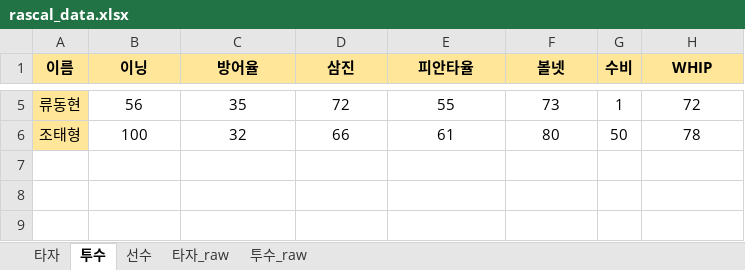
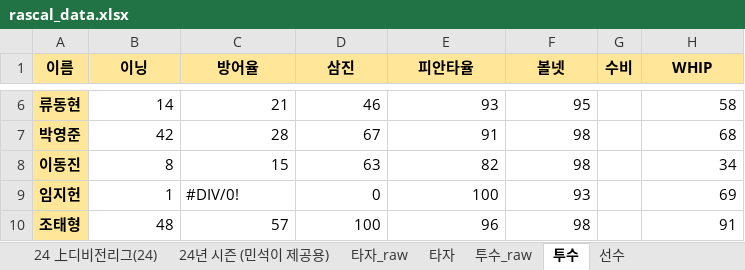
Before and after one commit to akffhaos95/rascal_photo_card, an Excel workbook: public/rascal_data.xlsx, sheet 투수, drawn as a sheet; only a part is shown, gaps mark what is left out; values as stored, in another font and other column widths than the file's, no borders; charts and pictures not drawn; addresses are those after the commit; the diff covers the shown part only; the diff names each change by its address in the sheet, - before the commit and + after, or states it on an @@ line.

```diff
--- a/public/rascal_data.xlsx (sheet 투수)
+++ b/public/rascal_data.xlsx (sheet 투수)
+sheet tab: 24 上디비전리그(24)
+sheet tab: 24년 시즌 (민석이 제공용)
@@ sheet tab order changed: 24 上디비전리그(24) | 24년 시즌 (민석이 제공용) | 타자_raw | 타자 | 투수_raw | 투수 | 선수 @@
-A6 bold: off
+A6 bold: on
-B6 (이닝): 56
+B6 (이닝): 14
-B6:F6 alignment: center
+B6:F6 alignment: right
-C6 (방어율): 35
+C6 (방어율): 21
-D6 (삼진): 72
+D6 (삼진): 46
-E6 (피안타율): 55
+E6 (피안타율): 93
-F6 (볼넷): 73
+F6 (볼넷): 95
-G6 (수비): 1
+G6 (수비): (empty)
-H6 (WHIP): 72
+H6 (WHIP): 58
-H6 alignment: center
+H6 alignment: right
+row 7: 박영준 | 42 | 28 | 67 | 91 | 98 |  | 68
+row 8: 이동진 | 8 | 15 | 63 | 82 | 98 |  | 34
+row 9: 임지헌 | 1 | #DIV/0! | 0 | 100 | 93 |  | 69
-A10 bold: off
+A10 bold: on
-B10 (이닝): 100
+B10 (이닝): 48
-B10:F10 alignment: center
+B10:F10 alignment: right
-C10 (방어율): 32
+C10 (방어율): 57
-D10 (삼진): 66
+D10 (삼진): 100
-E10 (피안타율): 61
+E10 (피안타율): 96
-F10 (볼넷): 80
+F10 (볼넷): 98
-G10 (수비): 50
+G10 (수비): (empty)
-H10 (WHIP): 78
+H10 (WHIP): 91
-H10 alignment: center
+H10 alignment: right
```
Also changed, not shown: 1 added row, 19 edited cells and cell formats elsewhere in this sheet, sheet 타자_raw, sheet 투수_raw, sheet 타자, sheet 선수, other sheet tabs, formulas that keep their value, charts or pictures, 23 other files.
